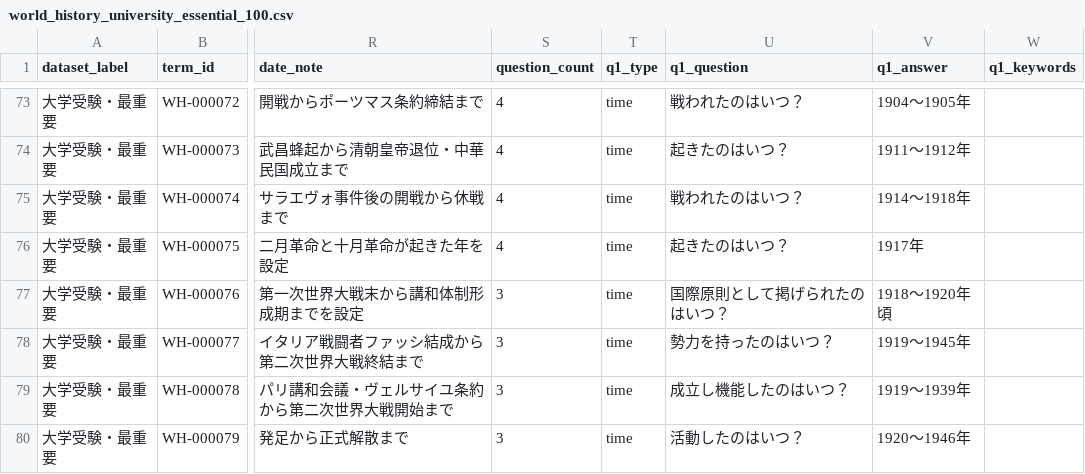
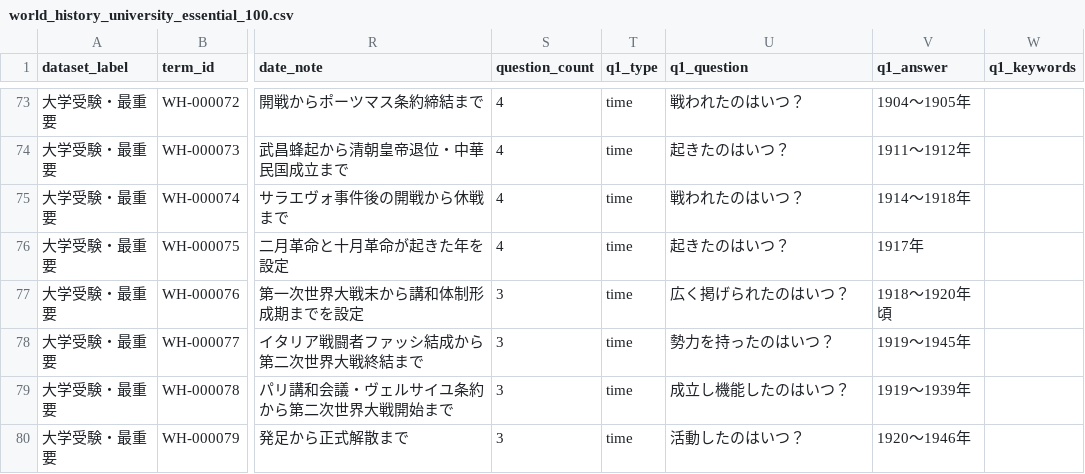
Before and after one commit to umedademu/anki, a CSV file: data/source/world-history/world_history_university_essential_100.csv, drawn as a sheet; only a part is shown, gaps mark what is left out; the diff covers the shown part only; the diff names each change by its address in the sheet, - before the commit and + after, or states it on an @@ line.

```diff
--- a/data/source/world-history/world_history_university_essential_100.csv
+++ b/data/source/world-history/world_history_university_essential_100.csv
-U77 (q1_question): 国際原則として掲げられたのはいつ？
+U77 (q1_question): 広く掲げられたのはいつ？
```
Also changed, not shown: 30 edited cells elsewhere in this file, 7 other files.
